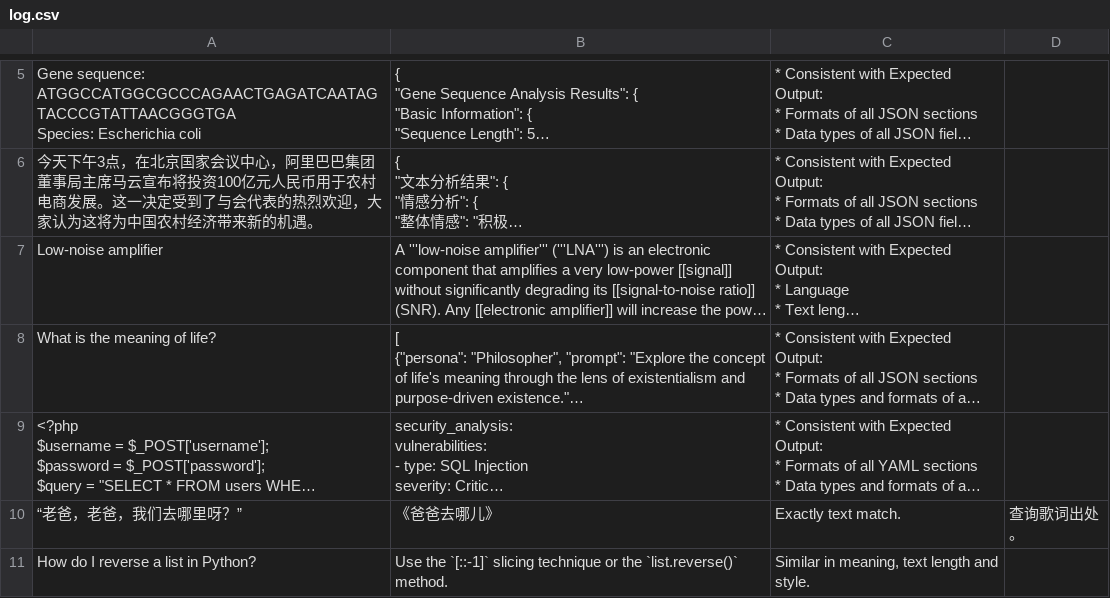
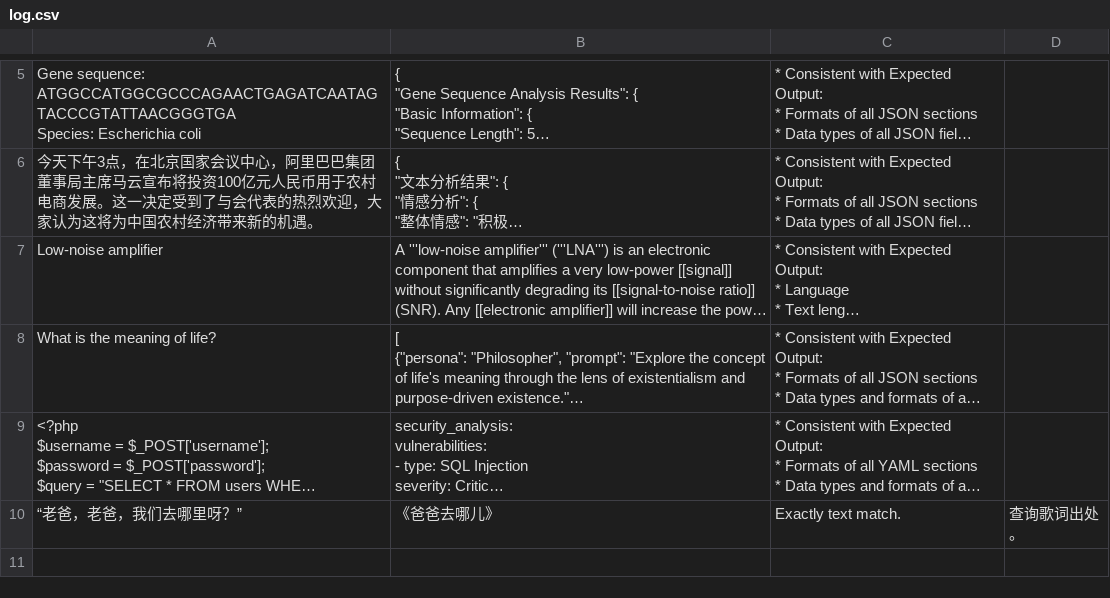
Before and after one commit to yaleh/meta-prompt, a CSV file: app/examples/log.csv, drawn as a sheet; only a part is shown, gaps mark what is left out; long unchanged cells end in …; the diff names each change by its address in the sheet, - before the commit and + after, or states it on an @@ line.

```diff
--- a/app/examples/log.csv
+++ b/app/examples/log.csv
-row 11: How do I reverse a list in Python? | Use the `[::-1]` slicing technique or the `list.reverse()` method. | Similar in meaning, text length and style.
```
Also changed, not shown: 1 other file.
